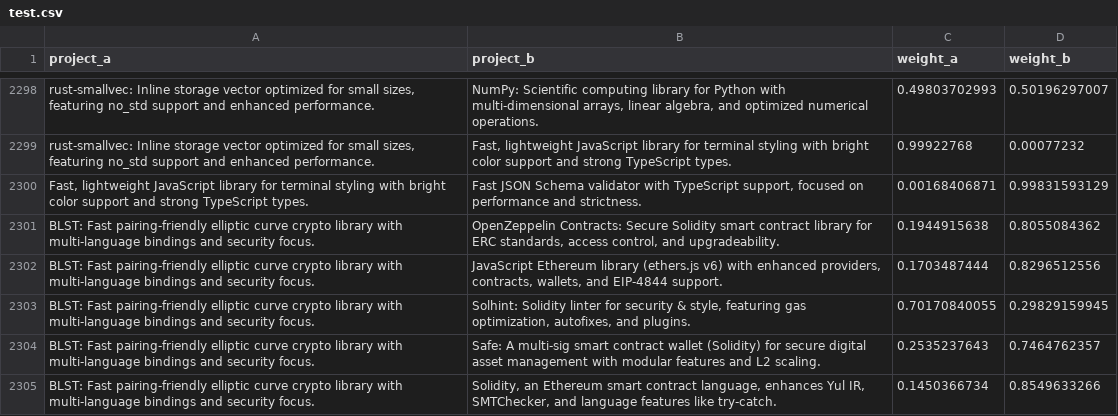
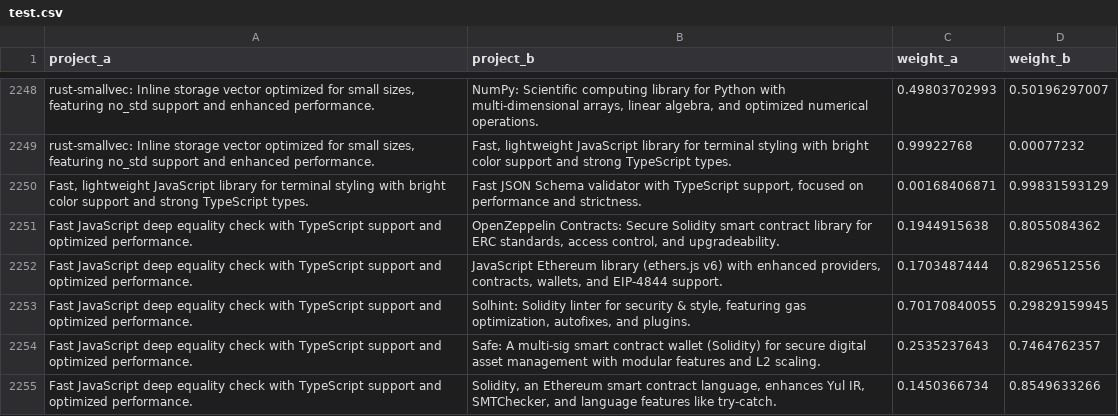
Before and after one commit to FaezehShakouri/bert4regression, a CSV file: data/test.csv, drawn as a sheet; only a part is shown, gaps mark what is left out; addresses are those after the commit; the diff covers the shown part only; the diff names each change by its address in the sheet, - before the commit and + after, or states it on an @@ line.

```diff
--- a/data/test.csv
+++ b/data/test.csv
-A2251:A2255 (project_a): BLST: Fast pairing-friendly elliptic curve crypto library with multi-language bindings and security focus.
+A2251:A2255 (project_a): Fast JavaScript deep equality check with TypeScript support and optimized performance.
```
Also changed, not shown: 50 removed rows and 5 edited cells elsewhere in this file, 3 other files.
